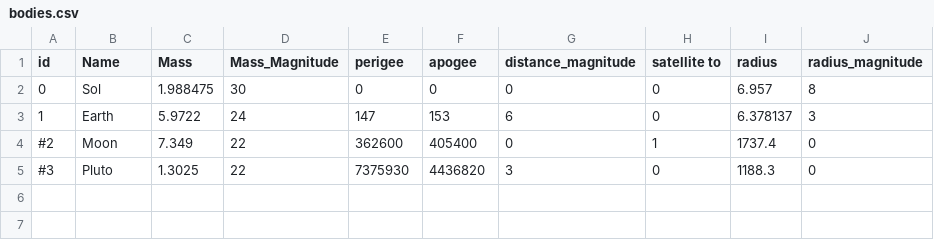
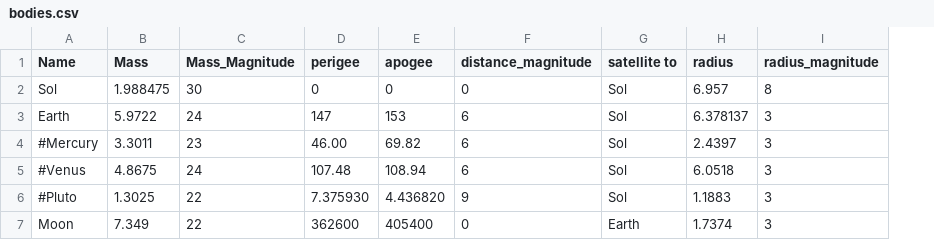
Before and after one commit to bartelsj-code/Solar-System-Simulation, a CSV file: bodies.csv, drawn as a sheet; removed rows and columns are numbered as before the commit, all else as after; the diff names each change by its address in the sheet, - before the commit and + after, or states it on an @@ line.

```diff
--- a/bodies.csv
+++ b/bodies.csv
-column A (id), rows 2-4: 0 | 1 | #2
-G2:G3 (satellite to): 0
+G2:G3 (satellite to): Sol
+row 4: #Mercury | 3.3011 | 23 | 46.00 | 69.82 | 6 | Sol | 2.4397 | 3
+row 5: #Venus | 4.8675 | 24 | 107.48 | 108.94 | 6 | Sol | 6.0518 | 3
+row 6: #Pluto | 1.3025 | 22 | 7.375930 | 4.436820 | 9 | Sol | 1.1883 | 3
-G7 (satellite to): 1
+G7 (satellite to): Earth
-H7 (radius): 1737.4
+H7 (radius): 1.7374
-I7 (radius_magnitude): 0
+I7 (radius_magnitude): 3
-row 5: #3 | Pluto | 1.3025 | 22 | 7375930 | 4436820 | 3 | 0 | 1188.3 | 0
```
Also changed, not shown: 14 other files.
